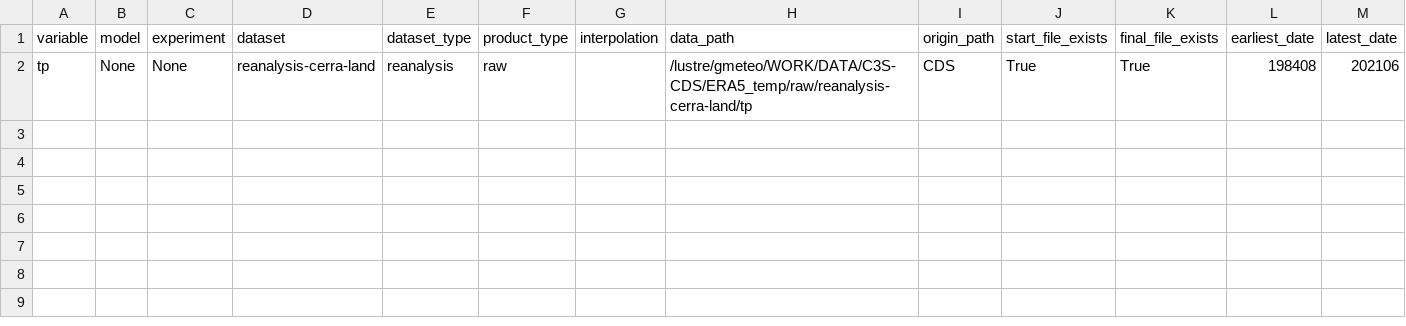
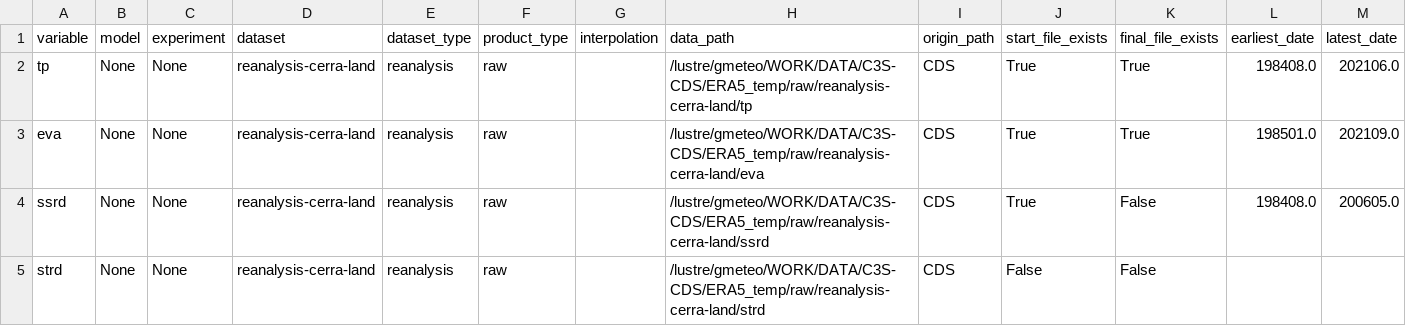
Before and after one commit to SantanderMetGroup/c3s-cds, a CSV file: catalogues/catalogues/reanalysis-cerra-land_raw_catalogue.csv, drawn as a sheet.

```diff
--- a/catalogues/catalogues/reanalysis-cerra-land_raw_catalogue.csv
+++ b/catalogues/catalogues/reanalysis-cerra-land_raw_catalogue.csv
@@ -1,2 +1,5 @@
 variable,model,experiment,dataset,dataset_type,product_type,interpolation,data_path,origin_path,start_file_exists,final_file_exists,earliest_date,latest_date
-tp,None,None,reanalysis-cerra-land,reanalysis,raw,,/lustre/gmeteo/WORK/DATA/C3S-CDS/ERA5_temp/raw/reanalysis-cerra-land/tp,CDS,True,True,198408,202106
+tp,None,None,reanalysis-cerra-land,reanalysis,raw,,/lustre/gmeteo/WORK/DATA/C3S-CDS/ERA5_temp/raw/reanalysis-cerra-land/tp,CDS,True,True,198408.0,202106.0
+eva,None,None,reanalysis-cerra-land,reanalysis,raw,,/lustre/gmeteo/WORK/DATA/C3S-CDS/ERA5_temp/raw/reanalysis-cerra-land/eva,CDS,True,True,198501.0,202109.0
+ssrd,None,None,reanalysis-cerra-land,reanalysis,raw,,/lustre/gmeteo/WORK/DATA/C3S-CDS/ERA5_temp/raw/reanalysis-cerra-land/ssrd,CDS,True,False,198408.0,200605.0
+strd,None,None,reanalysis-cerra-land,reanalysis,raw,,/lustre/gmeteo/WORK/DATA/C3S-CDS/ERA5_temp/raw/reanalysis-cerra-land/strd,CDS,False,False,,
```
Also changed, not shown: catalogues/catalogues/all_catalogues.csv, catalogues/catalogues/derived-era5-single-levels-daily-statistics_raw_catalogue.csv, 6 other files.
